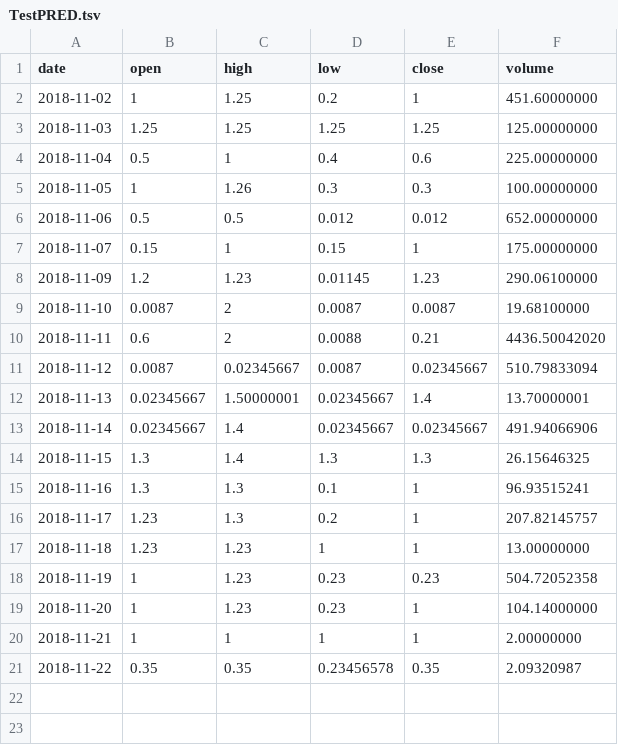
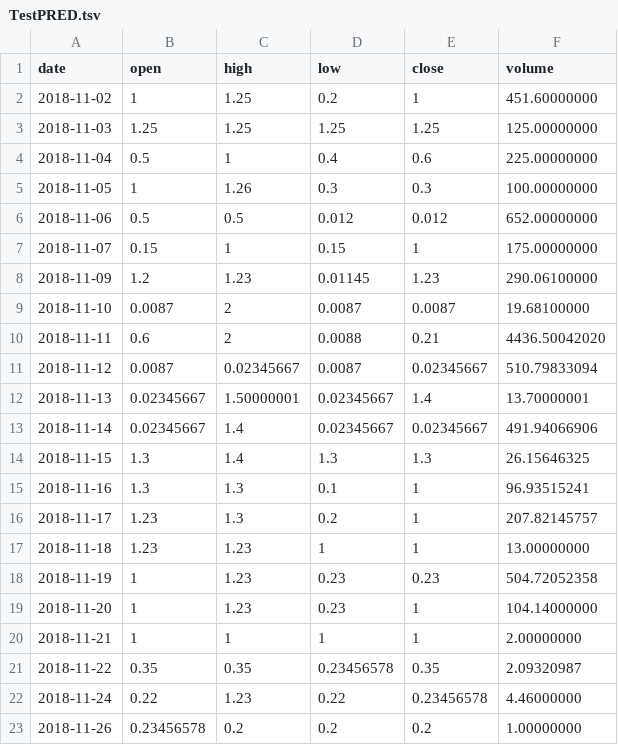
Before and after one commit to Runebase/runebase-prediction-server, a TSV file: public/TestPRED.tsv, drawn as a sheet; the diff names each change by its address in the sheet, - before the commit and + after, or states it on an @@ line.

Commit message:
fixes,etc & move ohlc data to datafolder

```diff
--- a/public/TestPRED.tsv
+++ b/public/TestPRED.tsv
+row 22: 2018-11-24 | 0.22 | 1.23 | 0.22 | 0.23456578 | 4.46000000
+row 23: 2018-11-26 | 0.23456578 | 0.2 | 0.2 | 0.2 | 1.00000000
```
Also changed, not shown: 9 other files.
